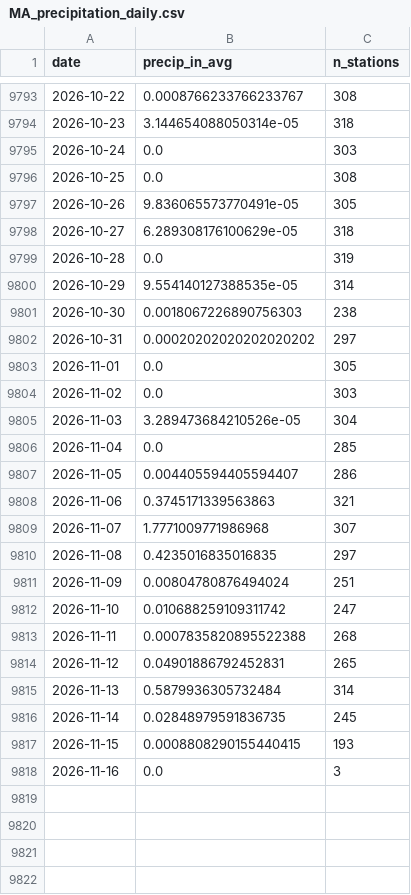
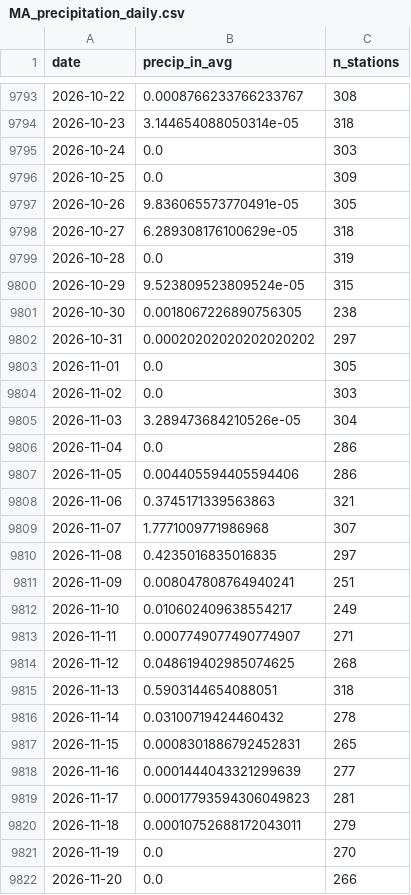
Before and after one commit to nesanders/MAenvironmentaldata, a CSV file: docs/data/MA_precipitation_daily.csv, drawn as a sheet; only a part is shown, gaps mark what is left out; the diff covers the shown part only.

```diff
--- a/docs/data/MA_precipitation_daily.csv
+++ b/docs/data/MA_precipitation_daily.csv
@@ -9795,3 +9795,3 @@ date,precip_in_avg,n_stations
 2026-10-24,0.0,303
-2026-10-25,0.0,308
+2026-10-25,0.0,309
 2026-10-26,9.836065573770491e-05,305
@@ -9799,4 +9799,4 @@ date,precip_in_avg,n_stations
 2026-10-28,0.0,319
-2026-10-29,9.554140127388535e-05,314
-2026-10-30,0.0018067226890756303,238
+2026-10-29,9.523809523809524e-05,315
+2026-10-30,0.0018067226890756305,238
 2026-10-31,0.00020202020202020202,297
@@ -9805,4 +9805,4 @@ date,precip_in_avg,n_stations
 2026-11-03,3.289473684210526e-05,304
-2026-11-04,0.0,285
-2026-11-05,0.004405594405594407,286
+2026-11-04,0.0,286
+2026-11-05,0.004405594405594406,286
 2026-11-06,0.3745171339563863,321
@@ -9810,9 +9810,13 @@ date,precip_in_avg,n_stations
 2026-11-08,0.4235016835016835,297
-2026-11-09,0.00804780876494024,251
-2026-11-10,0.010688259109311742,247
-2026-11-11,0.0007835820895522388,268
-2026-11-12,0.04901886792452831,265
-2026-11-13,0.5879936305732484,314
-2026-11-14,0.02848979591836735,245
-2026-11-15,0.0008808290155440415,193
-2026-11-16,0.0,3
+2026-11-09,0.008047808764940241,251
+2026-11-10,0.010602409638554217,249
+2026-11-11,0.0007749077490774907,271
+2026-11-12,0.048619402985074625,268
+2026-11-13,0.5903144654088051,318
+2026-11-14,0.03100719424460432,278
+2026-11-15,0.0008301886792452831,265
+2026-11-16,0.0001444043321299639,277
+2026-11-17,0.00017793594306049823,281
+2026-11-18,0.00010752688172043011,279
+2026-11-19,0.0,270
+2026-11-20,0.0,266
```
Also changed, not shown: 3 added rows and 85 edited cells elsewhere in this file, docs/data/EEADP_CSO_sample.csv, docs/data/EEADP_drinkingWater_sample.csv, 46 other files.
